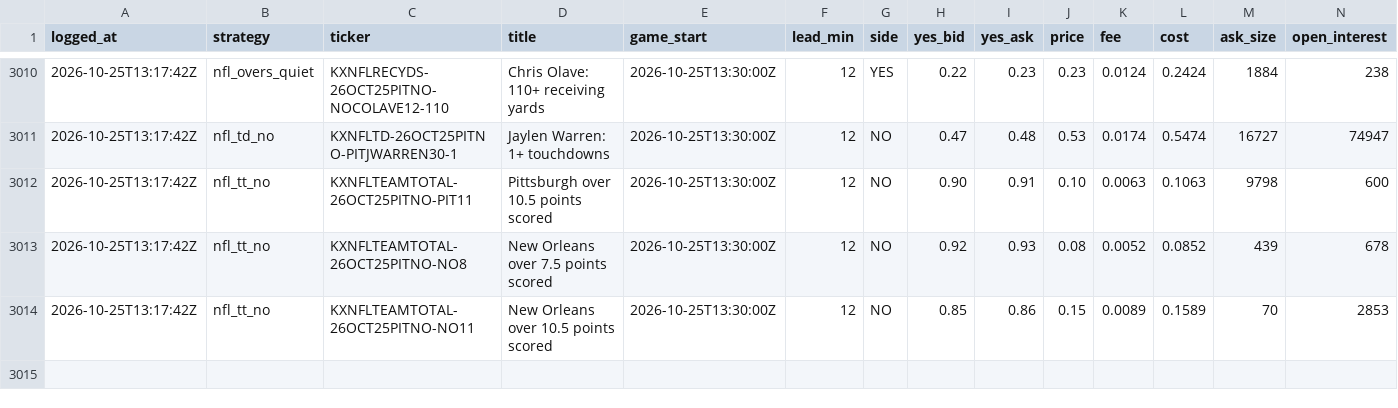
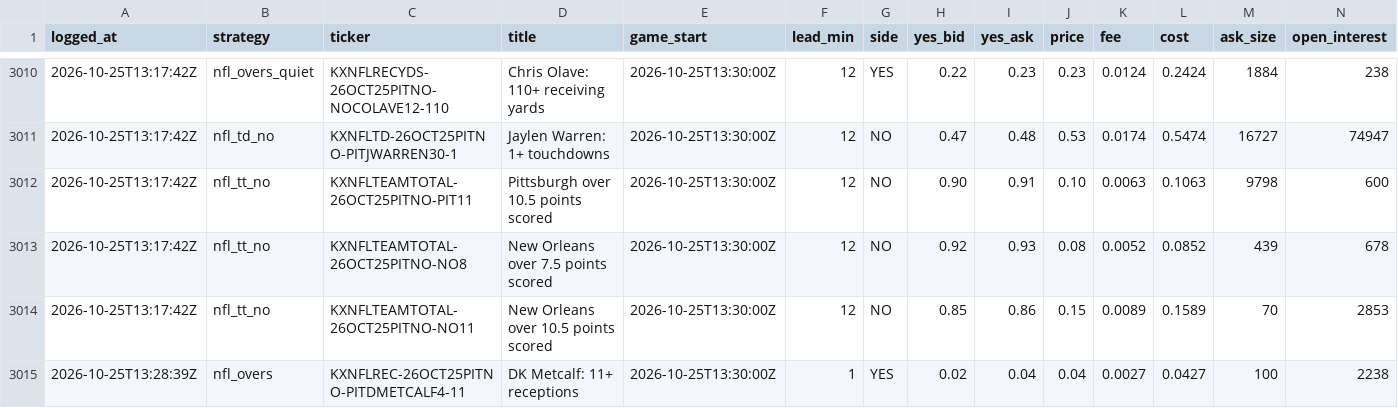
Before and after one commit to shoale4/hedj, a CSV file: paper/picks.csv, drawn as a sheet; only a part is shown, gaps mark what is left out; rows hold the shown columns only; the diff names each change by its address in the sheet, - before the commit and + after, or states it on an @@ line.

Commit message:
Paper trade: update picks [skip ci]

```diff
--- a/paper/picks.csv
+++ b/paper/picks.csv
+row 3015: 2026-10-25T13:28:39Z | nfl_overs | KXNFLREC-26OCT25PITNO-PITDMETCALF4-11 | DK Metcalf: 11+ receptions | 2026-10-25T13:30:00Z | 1 | YES | 0.02 | 0.04 | 0.04 | 0.0027 | 0.0427 | 100 | 2238
```
